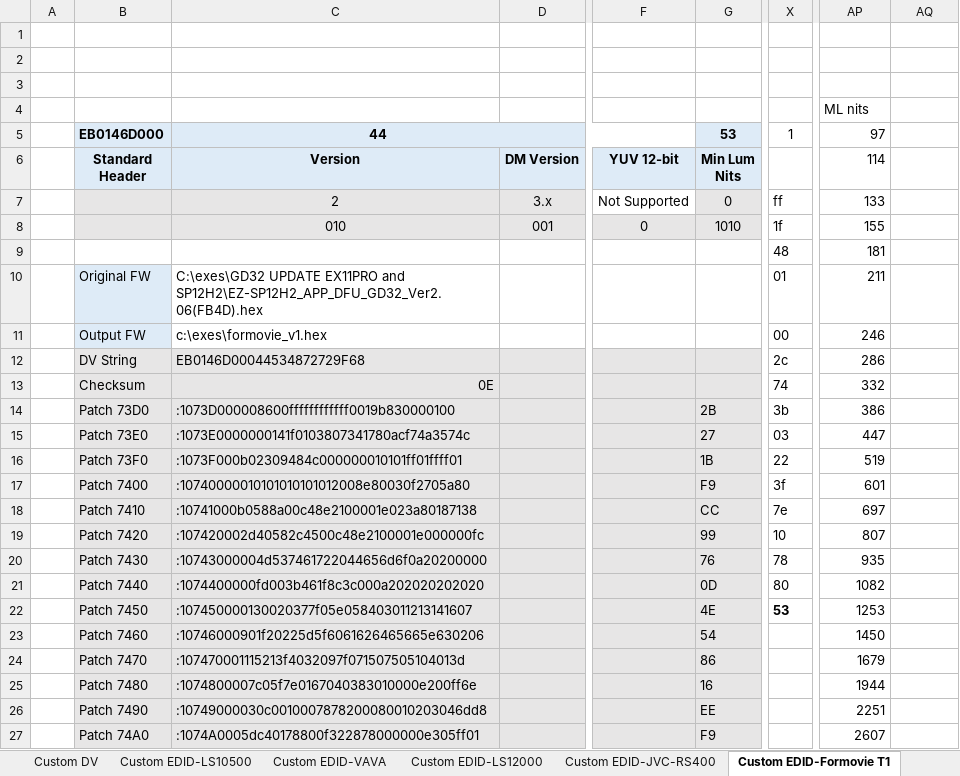
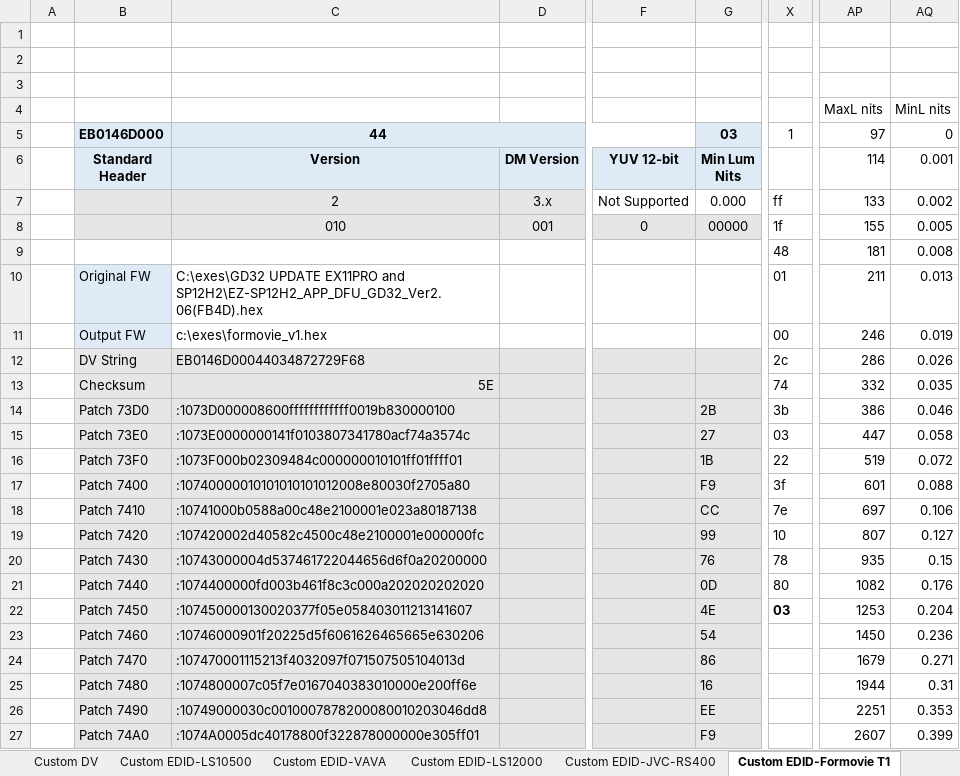
Before and after one commit to xnappo/ez_dv_edid_fw, an Excel workbook: edid_hack_calculator.xlsm, sheet Custom EDID-Formovie T1, drawn as a sheet; only a part is shown, gaps mark what is left out; values as stored, in another font and other column widths than the file's, no borders; charts and pictures and conditional formats not drawn; the diff covers the shown part only; the diff names each change by its address in the sheet, - before the commit and + after, or states it on an @@ line.

```diff
--- a/edid_hack_calculator.xlsm (sheet Custom EDID-Formovie T1)
+++ b/edid_hack_calculator.xlsm (sheet Custom EDID-Formovie T1)
-AP4: ML nits
+AP4: MaxL nits
-AQ4: (empty)
+AQ4: MinL nits
-G5: 53
+G5: 03
-AQ5: (empty)
+AQ5: 0
-AQ6: (empty)
+AQ6: 0.001
-G7: 0
+G7: 0.000
-G7 fill: #E7E6E6
+G7 fill: none
-AQ7: (empty)
+AQ7: 0.002
-G8: 1010
+G8: 00000
-AQ8: (empty)
+AQ8: 0.005
-AQ9: (empty)
+AQ9: 0.008
-AQ10: (empty)
+AQ10: 0.013
-AQ11: (empty)
+AQ11: 0.019
-C12: EB0146D00044534872729F68
+C12: EB0146D00044034872729F68
-AQ12: (empty)
+AQ12: 0.026
-C13: 0E
+C13: 5E
-AQ13: (empty)
+AQ13: 0.035
-AQ14: (empty)
+AQ14: 0.046
-AQ15: (empty)
+AQ15: 0.058
-AQ16: (empty)
+AQ16: 0.072
-AQ17: (empty)
+AQ17: 0.088
-AQ18: (empty)
+AQ18: 0.106
-AQ19: (empty)
+AQ19: 0.127
-AQ20: (empty)
+AQ20: 0.15
-AQ21: (empty)
+AQ21: 0.176
-X22: 53
+X22: 03
-AQ22: (empty)
+AQ22: 0.204
-AQ23: (empty)
+AQ23: 0.236
-AQ24: (empty)
+AQ24: 0.271
-AQ25: (empty)
+AQ25: 0.31
-AQ26: (empty)
+AQ26: 0.353
-AQ27: (empty)
+AQ27: 0.399
```
Also changed, not shown: 11 edited cells elsewhere in this sheet, sheet Custom EDID-LS12000, sheet Custom EDID-LS10500, sheet Custom EDID-Template, sheet Custom DV, sheet Custom EDID-VAVA, sheet Custom EDID-JVC-RS400, other sheet tabs, formulas that keep their value, charts or pictures.
